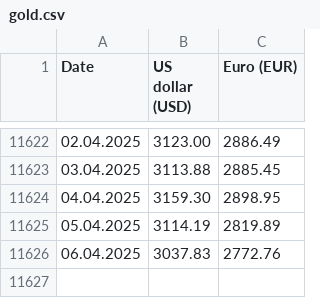
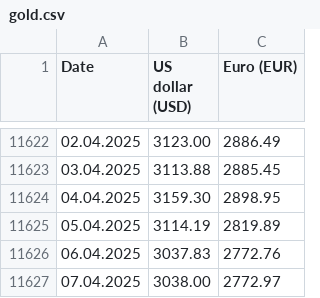
Before and after one commit to QuirkzEngineering/metal-prices, a CSV file: gold.csv, drawn as a sheet; only a part is shown, gaps mark what is left out.

Commit message:
daily gold price update

```diff
--- a/gold.csv
+++ b/gold.csv
@@ -11626 +11626,2 @@ Date;US dollar (USD);Euro (EUR)
 06.04.2025;3037.83;2772.76
+07.04.2025;3038.00;2772.97
```
